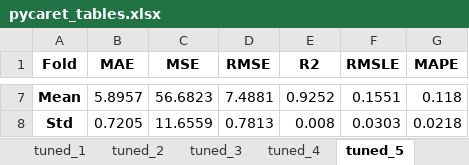
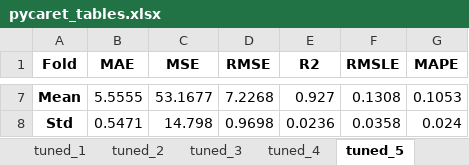
Before and after one commit to faridjn/WTI_Crude_Oil_Price_Prediction_Using_ML, an Excel workbook: models/regression_model_1m/pycaret_tables.xlsx, sheet tuned_5, drawn as a sheet; only a part is shown, gaps mark what is left out; values as stored, in another font and other column widths than the file's, no borders; the diff covers the shown part only; the diff names each change by its address in the sheet, - before the commit and + after, or states it on an @@ line.

```diff
--- a/models/regression_model_1m/pycaret_tables.xlsx (sheet tuned_5)
+++ b/models/regression_model_1m/pycaret_tables.xlsx (sheet tuned_5)
-B7 (MAE): 5.8957
+B7 (MAE): 5.5555
-C7 (MSE): 56.6823
+C7 (MSE): 53.1677
-D7 (RMSE): 7.4881
+D7 (RMSE): 7.2268
-E7 (R2): 0.9252
+E7 (R2): 0.927
-F7 (RMSLE): 0.1551
+F7 (RMSLE): 0.1308
-G7 (MAPE): 0.118
+G7 (MAPE): 0.1053
-B8 (MAE): 0.7205
+B8 (MAE): 0.5471
-C8 (MSE): 11.6559
+C8 (MSE): 14.798
-D8 (RMSE): 0.7813
+D8 (RMSE): 0.9698
-E8 (R2): 0.008
+E8 (R2): 0.0236
-F8 (RMSLE): 0.0303
+F8 (RMSLE): 0.0358
-G8 (MAPE): 0.0218
+G8 (MAPE): 0.024
```
Also changed, not shown: 30 edited cells elsewhere in this sheet, sheet compare_models, sheet tuned_4, sheet tuned_1, sheet tuned_2, sheet blend_model, sheet tuned_3, 4 more sheets, models/pred_tables.xlsx, 8 other files.
